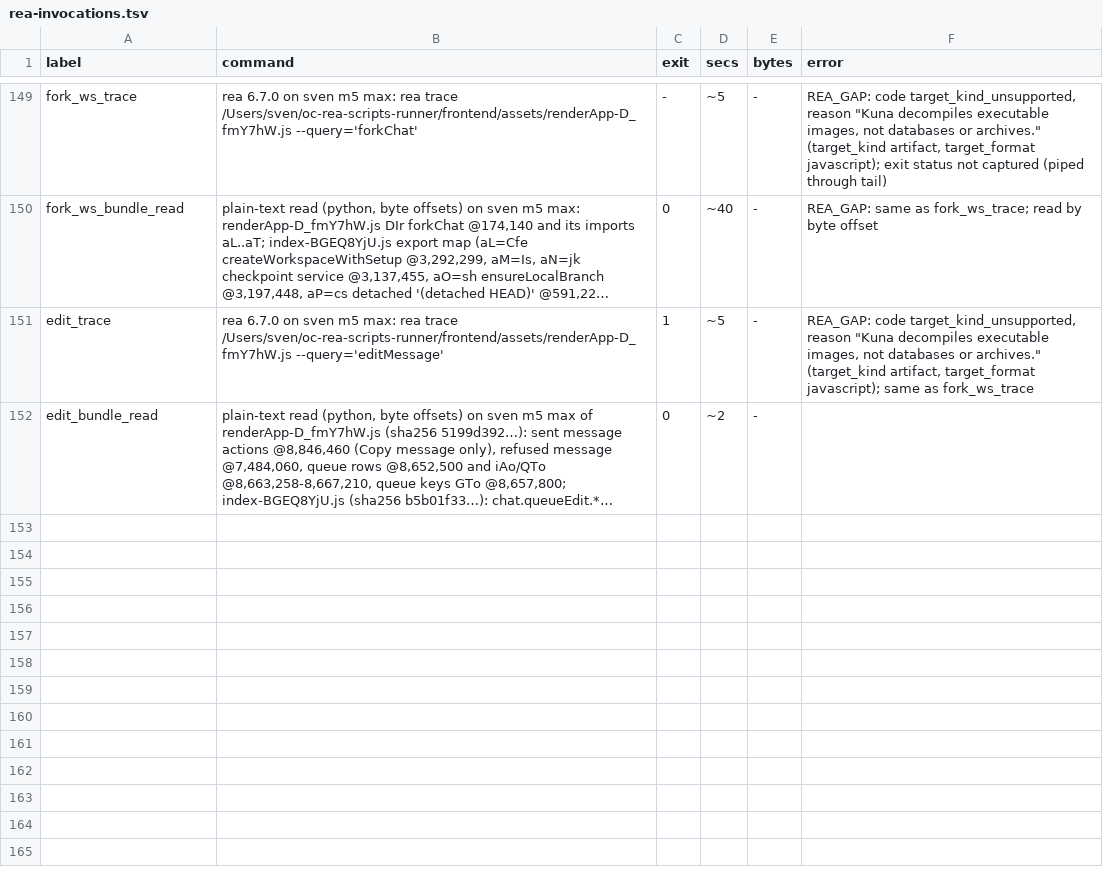
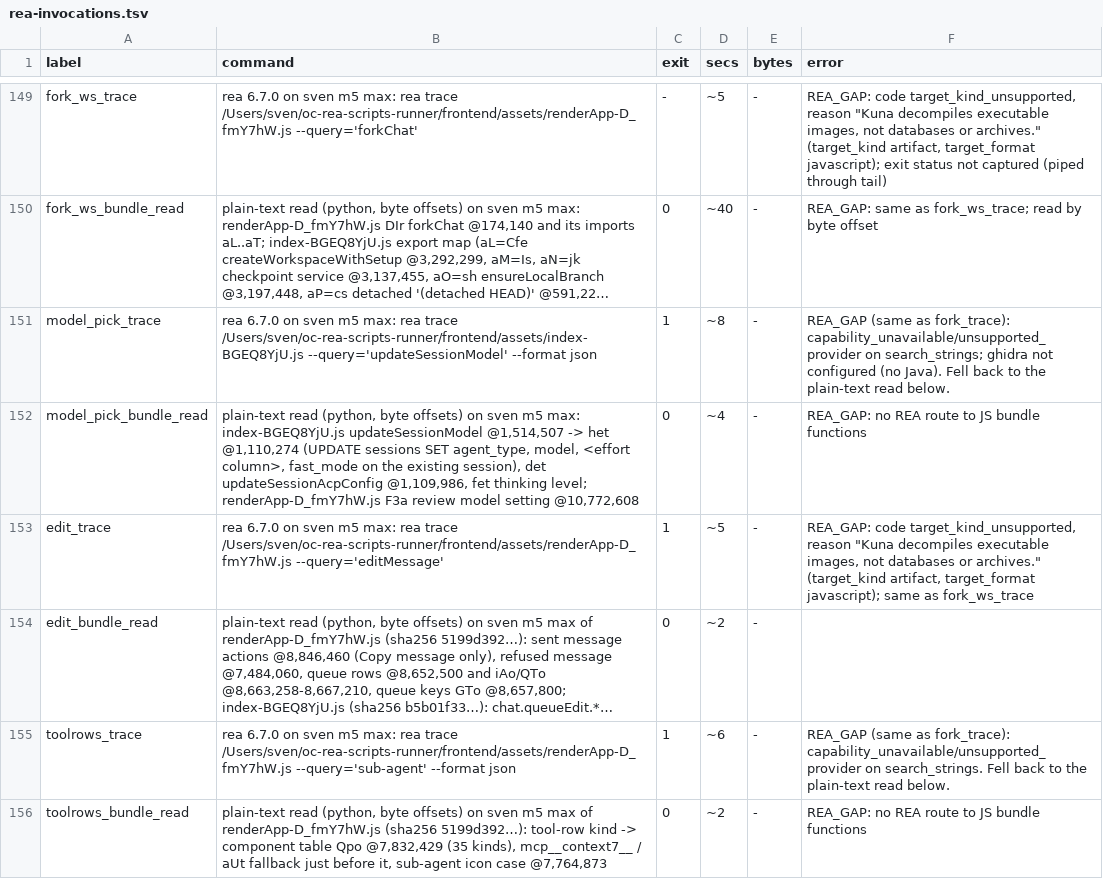
Before and after one commit to reason-machines/openconductor, a TSV file: evidence/rea/rea-invocations.tsv, drawn as a sheet; only a part is shown, gaps mark what is left out; long unchanged cells end in …; the diff names each change by its address in the sheet, - before the commit and + after, or states it on an @@ line.

```diff
--- a/evidence/rea/rea-invocations.tsv
+++ b/evidence/rea/rea-invocations.tsv
+row 151: model_pick_trace | rea 6.7.0 on sven m5 max: rea trace /Users/sven/oc-rea-scripts-runner/frontend/assets/index-BGEQ8YjU.js --query='updateSessionModel' --format json | 1 | ~8 | - | REA_GAP (same as fork_trace): capability_unavailable/unsupported_provider on search_strings; ghidra not configured (no Java). Fell back to the plain-text read below.
+row 152: model_pick_bundle_read | plain-text read (python, byte offsets) on sven m5 max: index-BGEQ8YjU.js updateSessionModel @1,514,507 -> het @1,110,274 (UPDATE sessions SET agent_type, model, <effort column>, fast_mode on the existing session), det updateSessionAcpConfig @1,109,986, fet thinking level; renderApp-D_fmY7hW.js F3a review model setting @10,772,608 | 0 | ~4 | - | REA_GAP: no REA route to JS bundle functions
+row 155: toolrows_trace | rea 6.7.0 on sven m5 max: rea trace /Users/sven/oc-rea-scripts-runner/frontend/assets/renderApp-D_fmY7hW.js --query='sub-agent' --format json | 1 | ~6 | - | REA_GAP (same as fork_trace): capability_unavailable/unsupported_provider on search_strings. Fell back to the plain-text read below.
+row 156: toolrows_bundle_read | plain-text read (python, byte offsets) on sven m5 max of renderApp-D_fmY7hW.js (sha256 5199d392…): tool-row kind -> component table Qpo @7,832,429 (35 kinds), mcp__context7__ / aUt fallback just before it, sub-agent icon case @7,764,873 | 0 | ~2 | - | REA_GAP: no REA route to JS bundle functions
```
Also changed, not shown: 10 other files.
